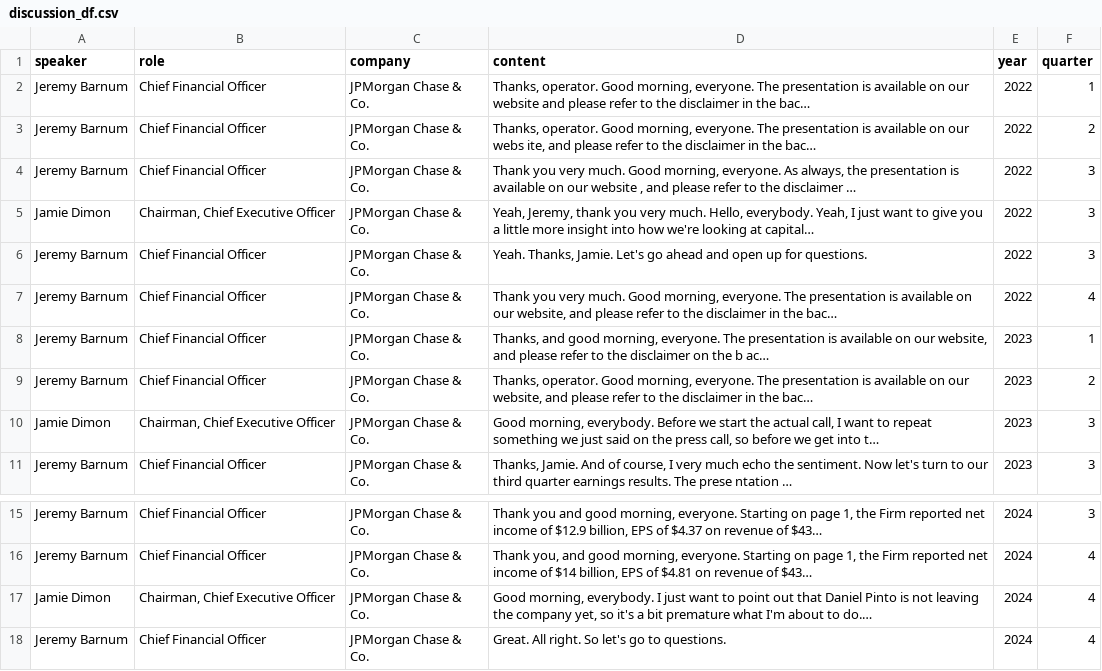
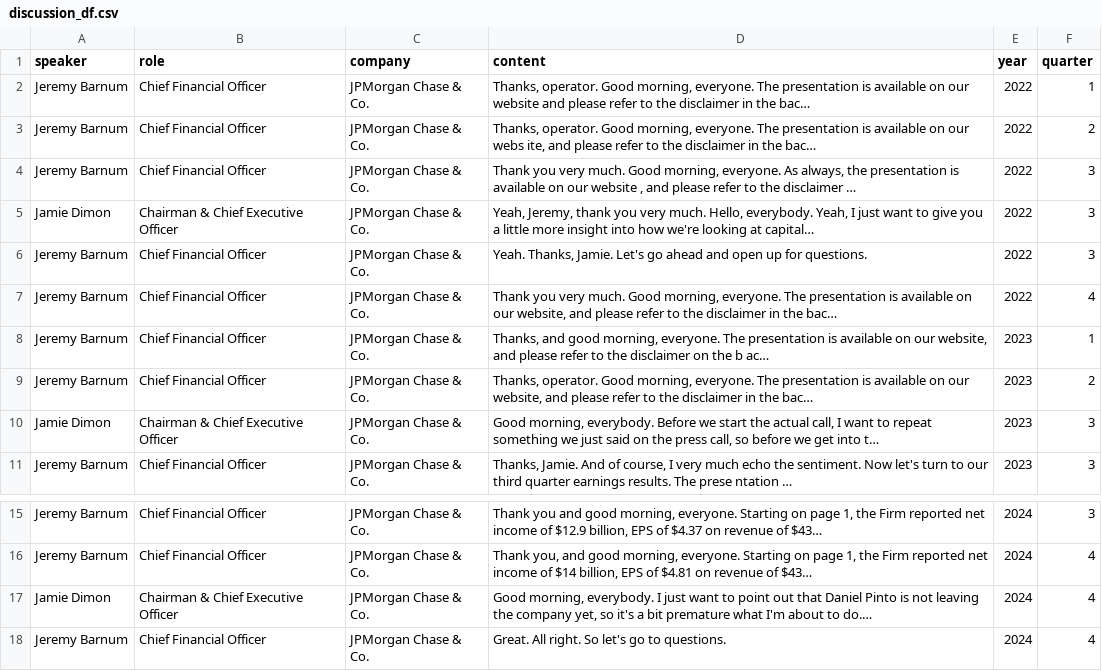
Before and after one commit to EErlando/Quarterly-Bytes, a CSV file: data/processed/JP Morgan/discussion_df.csv, drawn as a sheet; only a part is shown, gaps mark what is left out; long unchanged cells end in …; the diff names each change by its address in the sheet, - before the commit and + after, or states it on an @@ line.

Commit message:
fix: updated jp morgan extractor

```diff
--- a/data/processed/JP Morgan/discussion_df.csv
+++ b/data/processed/JP Morgan/discussion_df.csv
-B5 (role): Chairman, Chief Executive Officer
+B5 (role): Chairman & Chief Executive Officer
-B10 (role): Chairman, Chief Executive Officer
+B10 (role): Chairman & Chief Executive Officer
-B17 (role): Chairman, Chief Executive Officer
+B17 (role): Chairman & Chief Executive Officer
```
Also changed, not shown: 3 other files.
